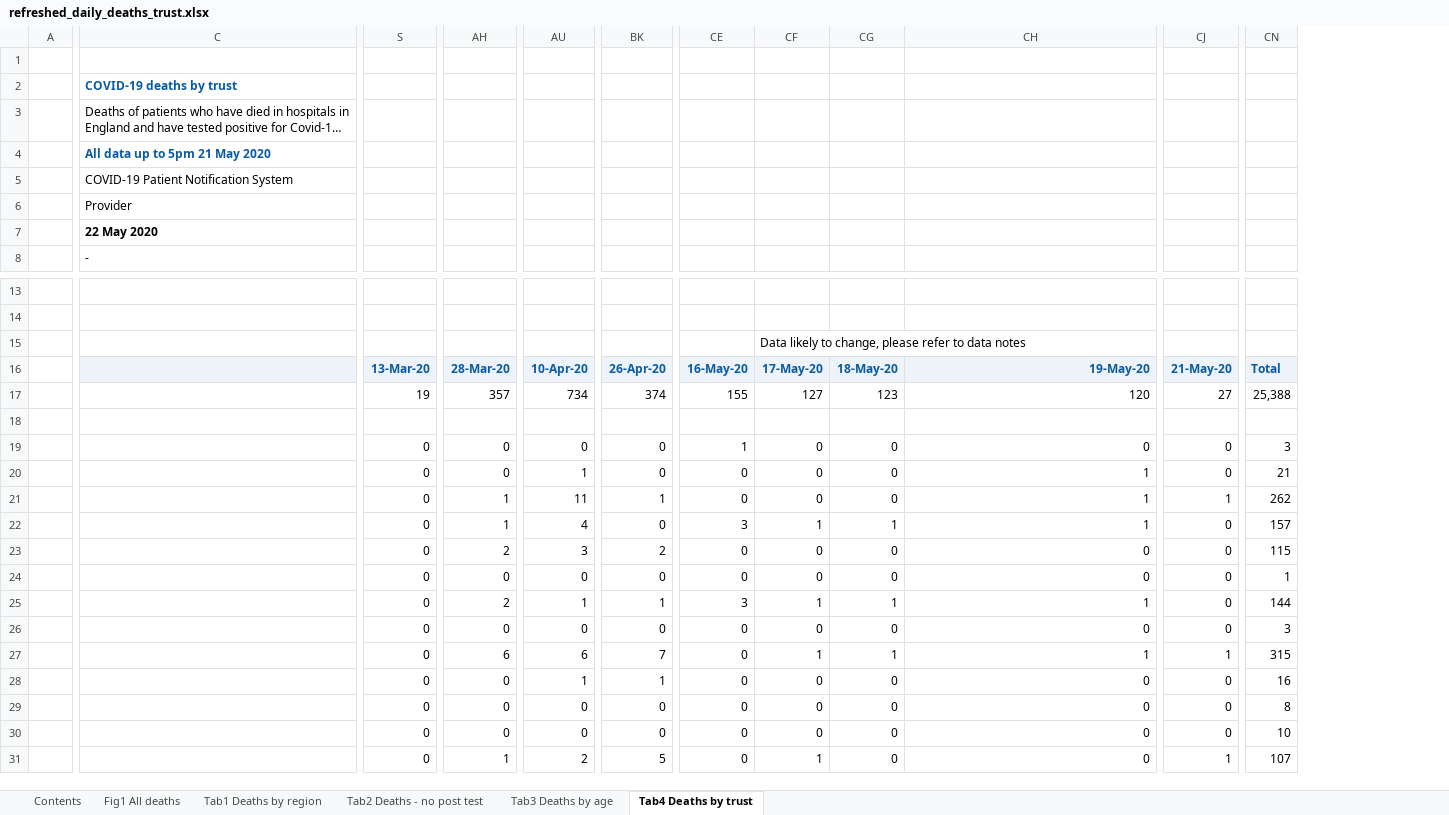
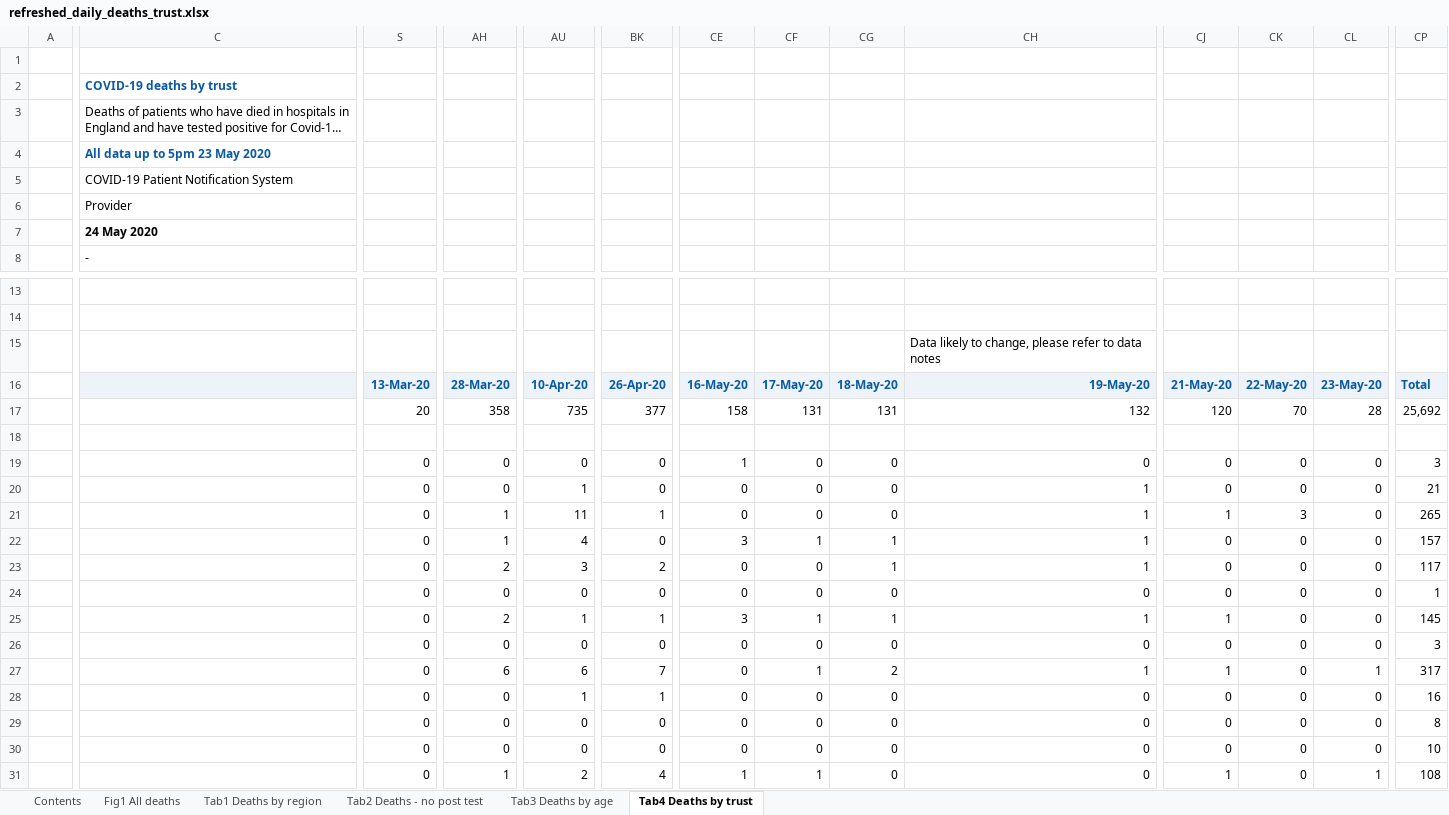
Before and after one commit to psychty/another_covid_repo, an Excel workbook: refreshed_daily_deaths_trust.xlsx, sheet Tab4 Deaths by trust, drawn as a sheet; only a part is shown, gaps mark what is left out; long unchanged cells end in …; values as stored, in another font and other column widths than the file's, no borders; conditional formats not drawn; removed rows and columns are numbered as before the commit, all else as after; rows hold the shown columns only; the diff covers the shown part only; the diff names each change by its address in the sheet, - before the commit and + after, or states it on an @@ line.

Commit message:
PlacMobility data extracted - update daily

```diff
--- a/refreshed_daily_deaths_trust.xlsx (sheet Tab4 Deaths by trust)
+++ b/refreshed_daily_deaths_trust.xlsx (sheet Tab4 Deaths by trust)
+column CJ, rows 16-31: 21-May-20 | 120 |  | 0 | 0 | 1 | 0 | 0 | 0 | 1 | 0 | 1 | 0 | 0 | 0 | 1
+column CK, rows 16-31: 22-May-20 | 70 |  | 0 | 0 | 3 | 0 | 0 | 0 | 0 | 0 | 0 | 0 | 0 | 0 | 0
-C4: All data up to 5pm 21 May 2020
+C4: All data up to 5pm 23 May 2020
-C7: 22 May 2020
+C7: 24 May 2020
-row 15:  |  |  |  |  |  |  | Data likely to change, please refer to data notes
+row 15:  |  |  |  |  |  |  |  |  | Data likely to change, please refer to data notes
-CL16: 21-May-20
+CL16: 23-May-20
-S17: 19
+S17: 20
-AH17: 357
+AH17: 358
-AU17: 734
+AU17: 735
-BK17: 374
+BK17: 377
-CE17: 155
+CE17: 158
-CF17: 127
+CF17: 131
-CG17: 123
+CG17: 131
-CH17: 120
+CH17: 132
-CL17: 27
+CL17: 28
-CP17: 25,388
+CP17: 25,692
-CL21: 1
+CL21: 0
-CP21: 262
+CP21: 265
-CG23: 0
+CG23: 1
-CH23: 0
+CH23: 1
-CP23: 115
+CP23: 117
-CP25: 144
+CP25: 145
-CG27: 1
+CG27: 2
-CP27: 315
+CP27: 317
-BK31: 5
+BK31: 4
-CE31: 0
+CE31: 1
-CP31: 107
+CP31: 108
```
Also changed, not shown: 225 edited cells elsewhere in this sheet, sheet Tab1 Deaths by region, sheet Tab3 Deaths by age, sheet Tab2 Deaths - no post test, sheet Contents, sheet Fig1 All deaths, charts or pictures, 22 other files.
